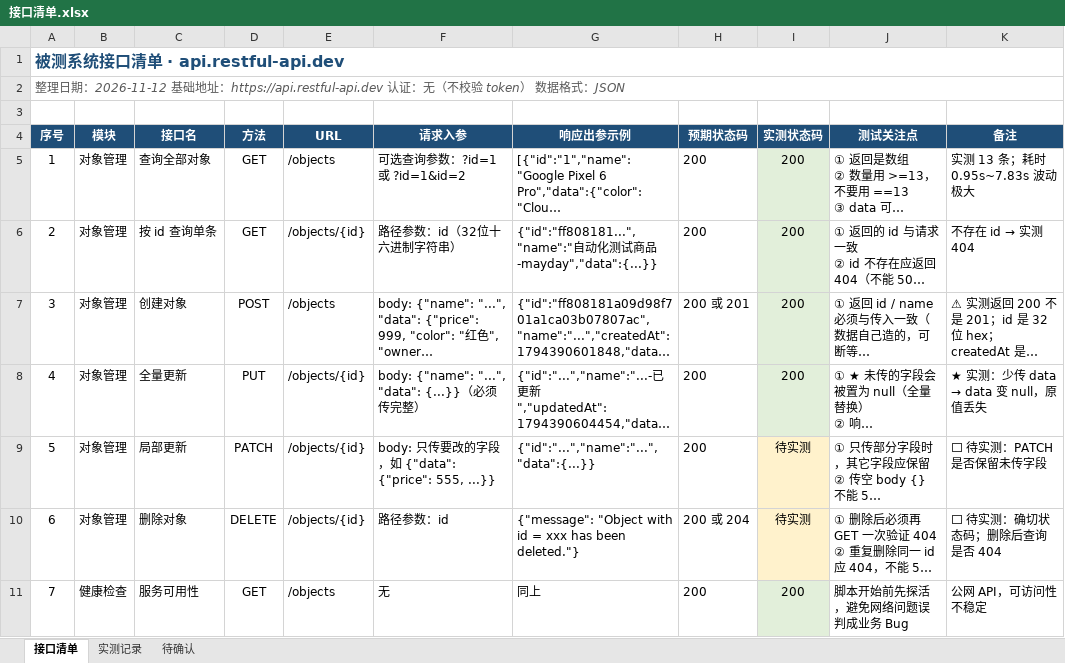
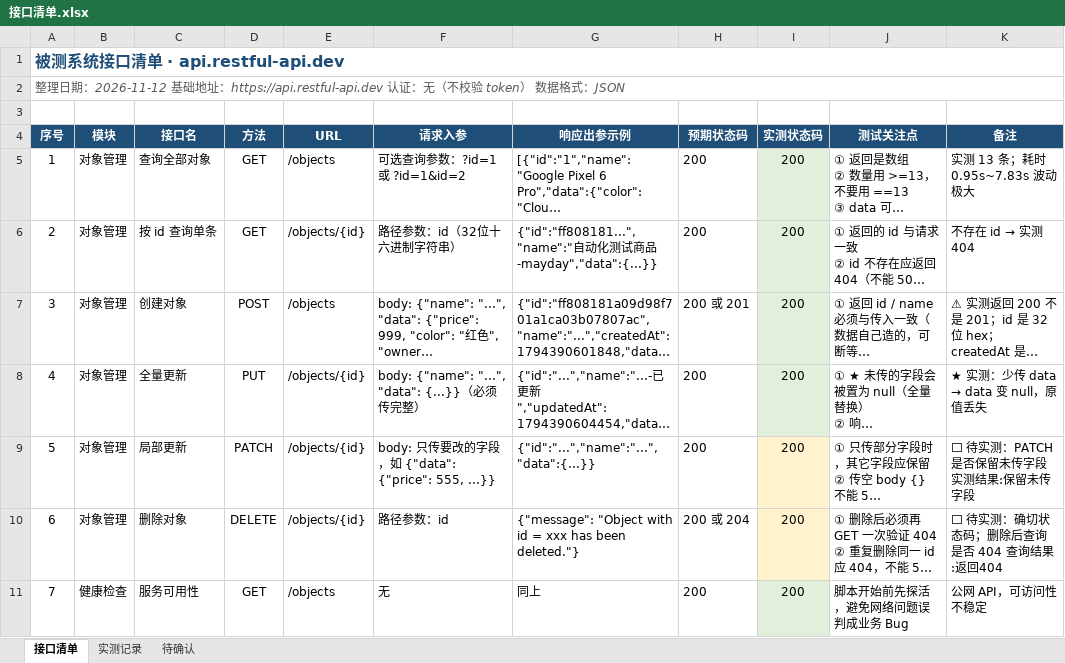
Before and after one commit to mayday9001/ruoyi-api-test, an Excel workbook: week1/接口清单.xlsx, sheet 接口清单, drawn as a sheet; long unchanged cells end in …; values as stored, in another font and other column widths than the file's, no borders; the diff names each change by its address in the sheet, - before the commit and + after, or states it on an @@ line.

Commit message:
docs: 接口清单同步实测结果（PATCH 保留未传字段 / 连续 POST 不幂等）+ 待确认表填 6 项实测

```diff
--- a/week1/接口清单.xlsx (sheet 接口清单)
+++ b/week1/接口清单.xlsx (sheet 接口清单)
-I9:I10 (实测状态码): 待实测
+I9:I10 (实测状态码): 200
-K9 (备注): ⬜ 待实测：PATCH 是否保留未传字段
+K9 (备注): ⬜ 待实测：PATCH 是否保留未传字段 实测结果:保留未传字段
-K10 (备注): ⬜ 待实测：确切状态码；删除后查询是否 404
+K10 (备注): ⬜ 待实测：确切状态码；删除后查询是否 404 查询结果:返回404
```
Also changed, not shown: 1 other file.
